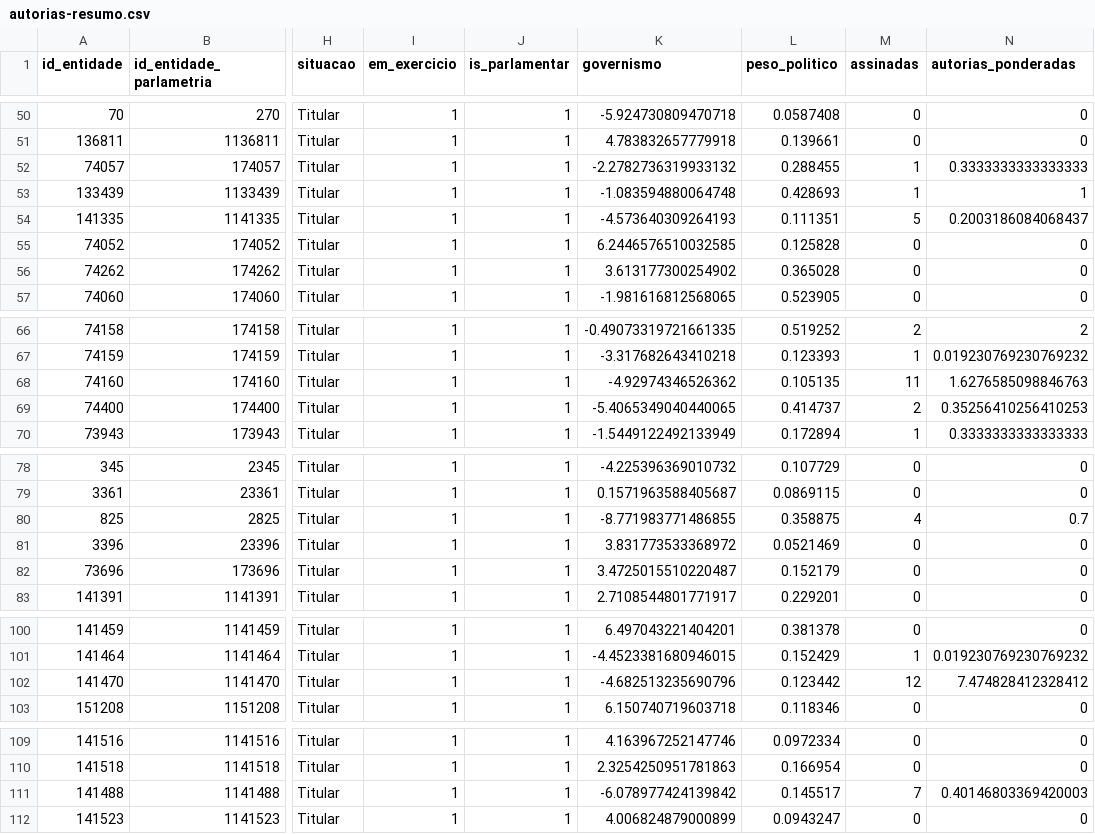
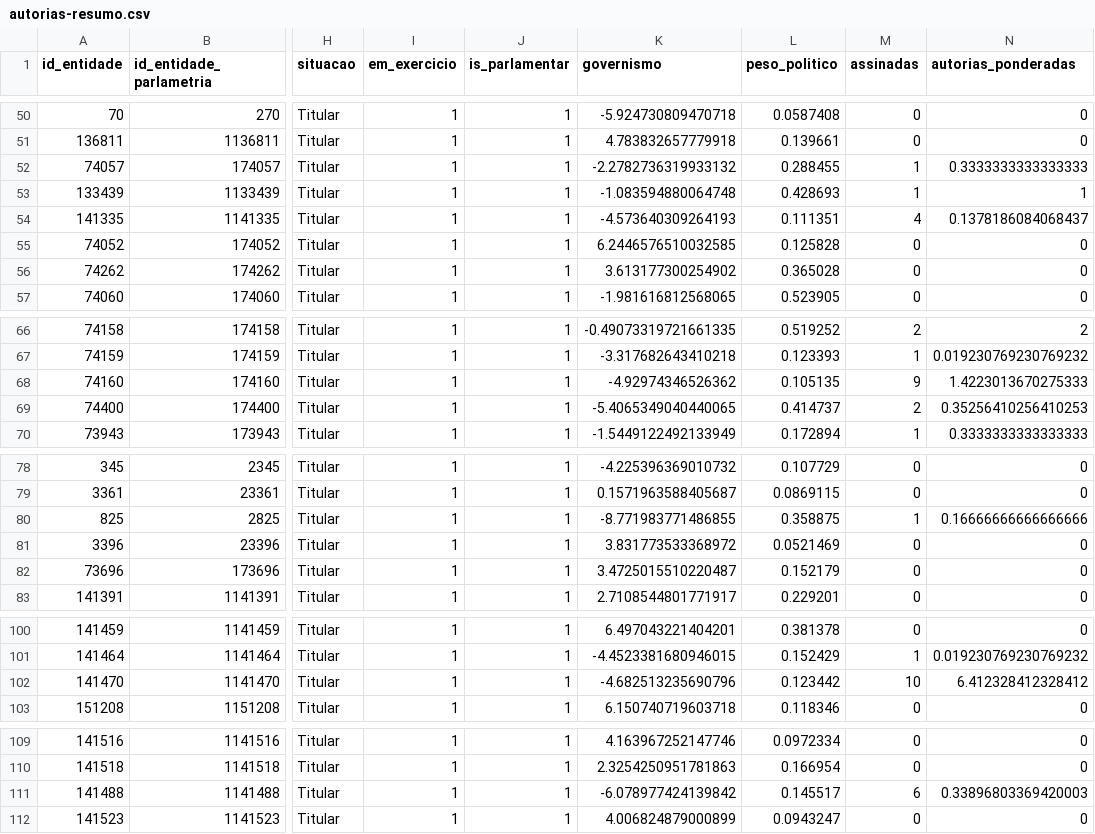
Before and after one commit to parlametria/relatorio-bianuario-ma, a CSV file: data/ready/autorias-resumo.csv, drawn as a sheet; only a part is shown, gaps mark what is left out; the diff covers the shown part only; the diff names each change by its address in the sheet, - before the commit and + after, or states it on an @@ line.

```diff
--- a/data/ready/autorias-resumo.csv
+++ b/data/ready/autorias-resumo.csv
-M54 (assinadas): 5
+M54 (assinadas): 4
-N54 (autorias_ponderadas): 0.2003186084068437
+N54 (autorias_ponderadas): 0.1378186084068437
-M68 (assinadas): 11
+M68 (assinadas): 9
-N68 (autorias_ponderadas): 1.6276585098846763
+N68 (autorias_ponderadas): 1.4223013670275333
-M80 (assinadas): 4
+M80 (assinadas): 1
-N80 (autorias_ponderadas): 0.7
+N80 (autorias_ponderadas): 0.16666666666666666
-M102 (assinadas): 12
+M102 (assinadas): 10
-N102 (autorias_ponderadas): 7.474828412328412
+N102 (autorias_ponderadas): 6.412328412328412
-M111 (assinadas): 7
+M111 (assinadas): 6
-N111 (autorias_ponderadas): 0.40146803369420003
+N111 (autorias_ponderadas): 0.33896803369420003
```
Also changed, not shown: 52 edited cells elsewhere in this file, data/ready/autorias-detalhes.csv, 5 other files.
